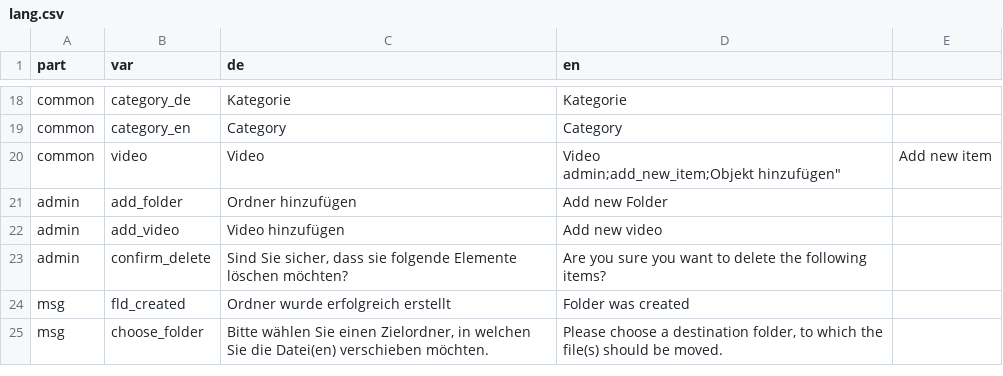
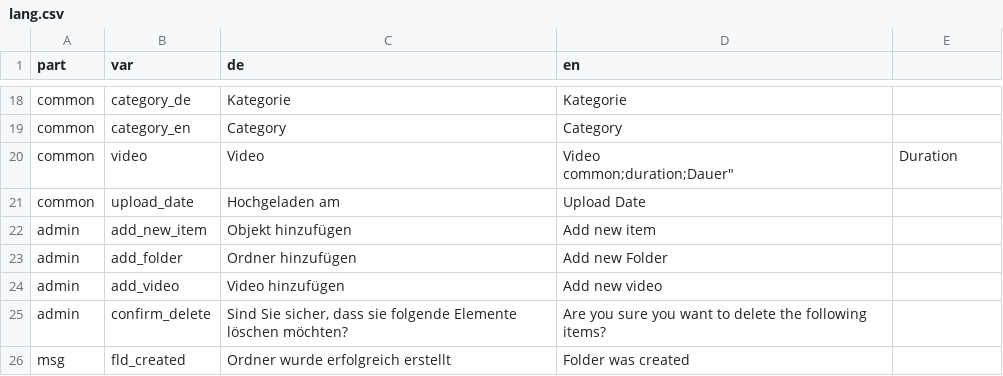
Before and after one commit to mstuder/VideoManager, a CSV file: lang/lang.csv, drawn as a sheet; only a part is shown, gaps mark what is left out; the shorter side is filled out with more unchanged rows.

Commit message:
extended videoDetails, adapted tree for text-media-editor-plugin

```diff
--- a/lang/lang.csv
+++ b/lang/lang.csv
@@ -19,4 +19,6 @@ common;category_de;"Kategorie";"Kategorie"
 common;category_en;"Category";"Category"
-common;video;"Video";"Video
-admin;add_new_item;"Objekt hinzufügen";"Add new item"
+common;video;"Video";"Video
+common;duration;"Dauer";"Duration"
+common;upload_date;"Hochgeladen am";"Upload Date"
+admin;add_new_item;"Objekt hinzufügen";"Add new item"
 admin;add_folder;"Ordner hinzufügen";"Add new Folder"
```
Also changed, not shown: 6 other files.
